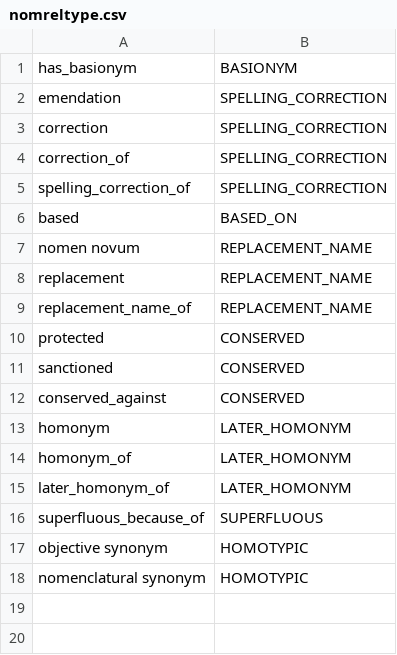
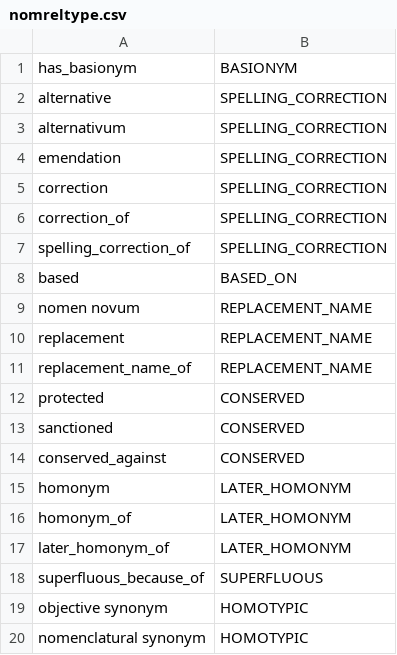
Before and after one commit to CatalogueOfLife/backend, a CSV file: colplus-parser/src/main/resources/parser/dicts/nomreltype.csv, drawn as a sheet.

```diff
--- a/colplus-parser/src/main/resources/parser/dicts/nomreltype.csv
+++ b/colplus-parser/src/main/resources/parser/dicts/nomreltype.csv
@@ -1,2 +1,4 @@
 has_basionym,BASIONYM
+alternative,SPELLING_CORRECTION
+alternativum,SPELLING_CORRECTION
 emendation,SPELLING_CORRECTION
```
Also changed, not shown: colplus-parser/src/main/resources/parser/dicts/nomstatus.csv, 2 other files.
